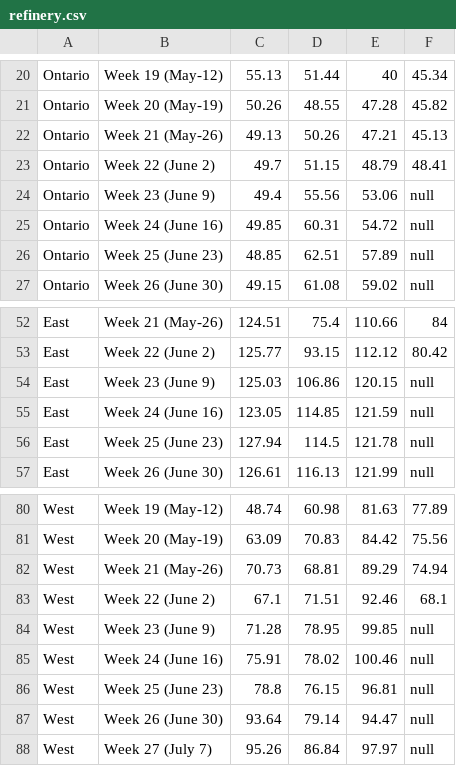
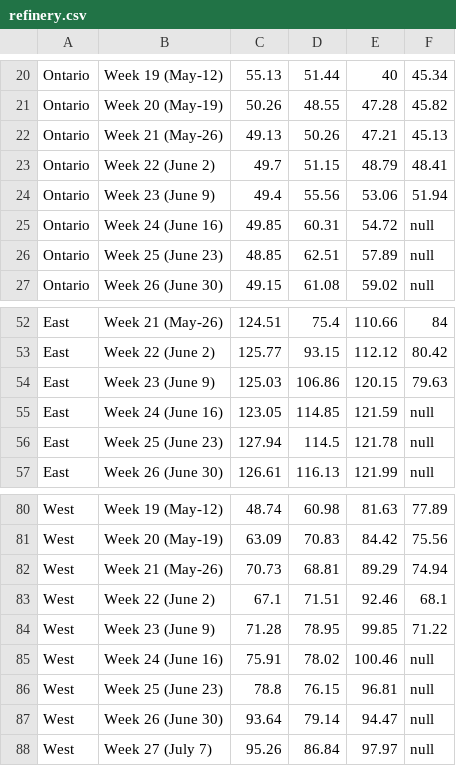
Before and after one commit to cdhoweinstitute/COVID-Canada, a CSV file: refinery.csv, drawn as a sheet; only a part is shown, gaps mark what is left out.

```diff
--- a/refinery.csv
+++ b/refinery.csv
@@ -23,3 +23,3 @@ Ontario,Week 21 (May-26),49.13,50.26,47.21,45.13
 Ontario,Week 22 (June 2),49.7,51.15,48.79,48.41
-Ontario,Week 23 (June 9),49.4,55.56,53.06,null
+Ontario,Week 23 (June 9),49.4,55.56,53.06,51.94
 Ontario,Week 24 (June 16),49.85,60.31,54.72,null
@@ -53,3 +53,3 @@ East,Week 21 (May-26),124.51,75.4,110.66,84
 East,Week 22 (June 2),125.77,93.15,112.12,80.42
-East,Week 23 (June 9),125.03,106.86,120.15,null
+East,Week 23 (June 9),125.03,106.86,120.15,79.63
 East,Week 24 (June 16),123.05,114.85,121.59,null
@@ -83,3 +83,3 @@ West,Week 21 (May-26),70.73,68.81,89.29,74.94
 West,Week 22 (June 2),67.1,71.51,92.46,68.1
-West,Week 23 (June 9),71.28,78.95,99.85,null
+West,Week 23 (June 9),71.28,78.95,99.85,71.22
 West,Week 24 (June 16),75.91,78.02,100.46,null
```
Also changed, not shown: Vancouver.csv, rail.csv, 1 other file.
